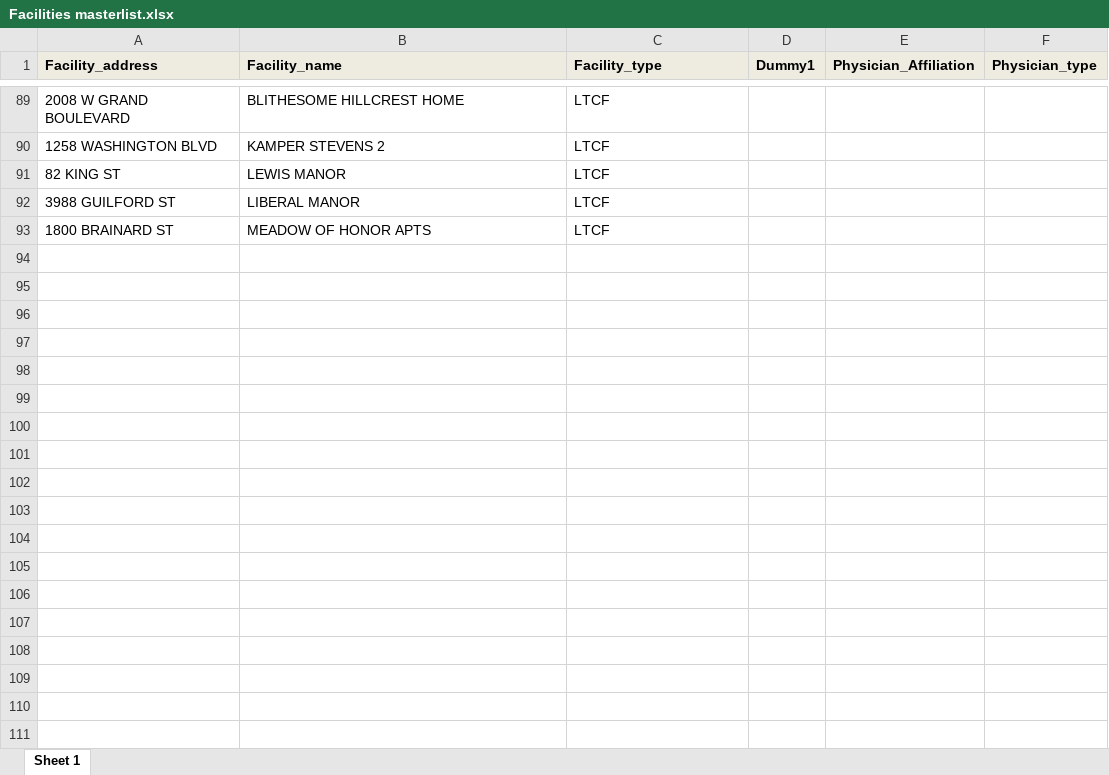
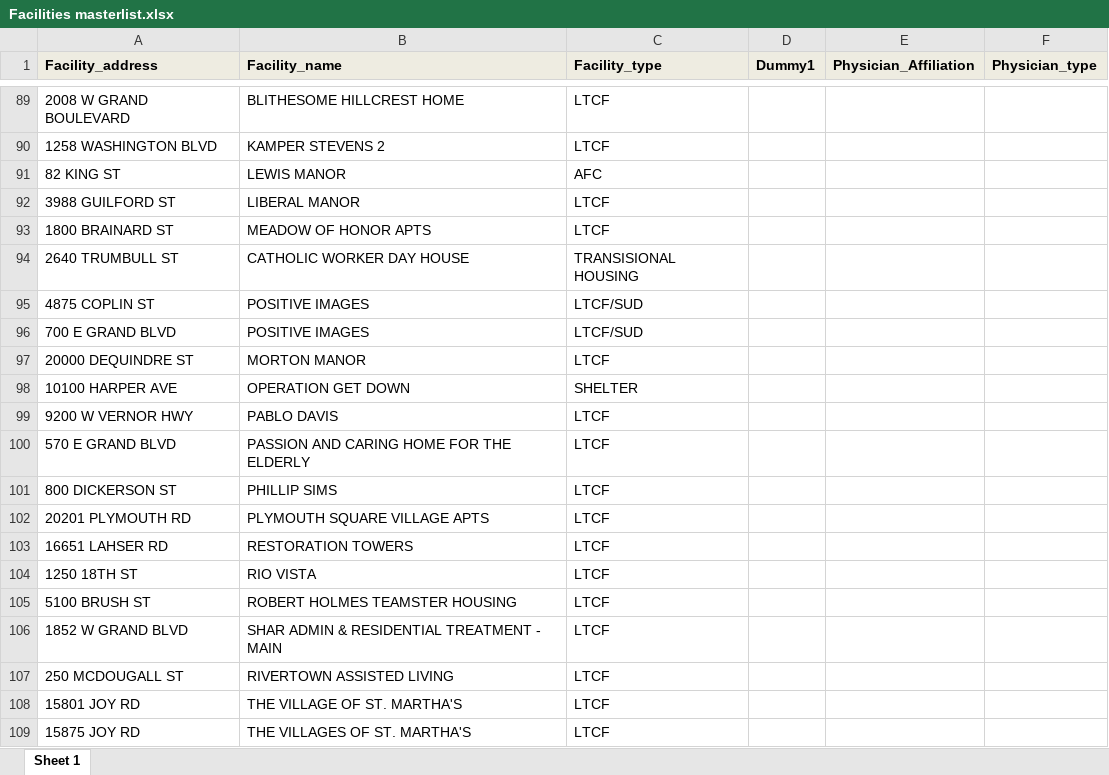
Before and after one commit to Detroit-Health-Epidemiology/CD-shared, an Excel workbook: Facilities masterlist.xlsx, sheet Sheet 1, drawn as a sheet; only a part is shown, gaps mark what is left out; values as stored, in another font and other column widths than the file's, no borders; the diff covers the shown part only; the diff names each change by its address in the sheet, - before the commit and + after, or states it on an @@ line.

```diff
--- a/Facilities masterlist.xlsx (sheet Sheet 1)
+++ b/Facilities masterlist.xlsx (sheet Sheet 1)
-C91 (Facility_type): LTCF
+C91 (Facility_type): AFC
+row 94: 2640 TRUMBULL ST | CATHOLIC WORKER DAY HOUSE | TRANSISIONAL HOUSING
+row 95: 4875 COPLIN ST | POSITIVE IMAGES | LTCF/SUD
+row 96: 700 E GRAND BLVD | POSITIVE IMAGES | LTCF/SUD
+row 97: 20000 DEQUINDRE ST | MORTON MANOR | LTCF
@@ row 98 unhidden: 10100 HARPER AVE | OPERATION GET DOWN | SHELTER @@
+row 99: 9200 W VERNOR HWY | PABLO DAVIS | LTCF
+row 100: 570 E GRAND BLVD | PASSION AND CARING HOME FOR THE ELDERLY | LTCF
+row 101: 800 DICKERSON ST | PHILLIP SIMS | LTCF
+row 102: 20201 PLYMOUTH RD | PLYMOUTH SQUARE VILLAGE APTS | LTCF
+row 103: 16651 LAHSER RD | RESTORATION TOWERS | LTCF
+row 104: 1250 18TH ST | RIO VISTA | LTCF
+row 105: 5100 BRUSH ST | ROBERT HOLMES TEAMSTER HOUSING | LTCF
+row 106: 1852 W GRAND BLVD | SHAR ADMIN & RESIDENTIAL TREATMENT - MAIN | LTCF
+row 107: 250 MCDOUGALL ST | RIVERTOWN ASSISTED LIVING | LTCF
+row 108: 15801 JOY RD | THE VILLAGE OF ST. MARTHA'S | LTCF
+row 109: 15875 JOY RD | THE VILLAGES OF ST. MARTHA'S | LTCF
```
Also changed, not shown: 47 added rows, 57 hidden or unhidden rows and 3 edited cells elsewhere in this sheet.
